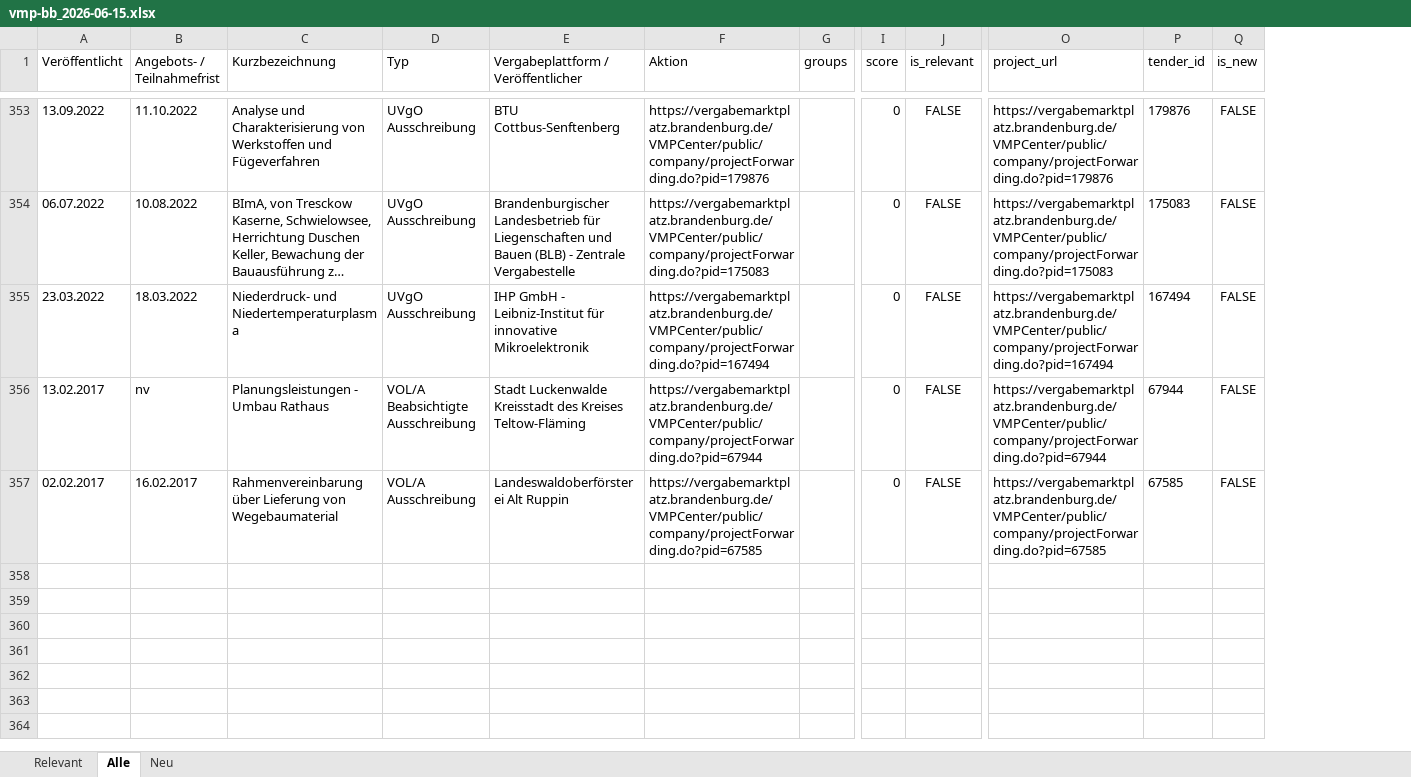
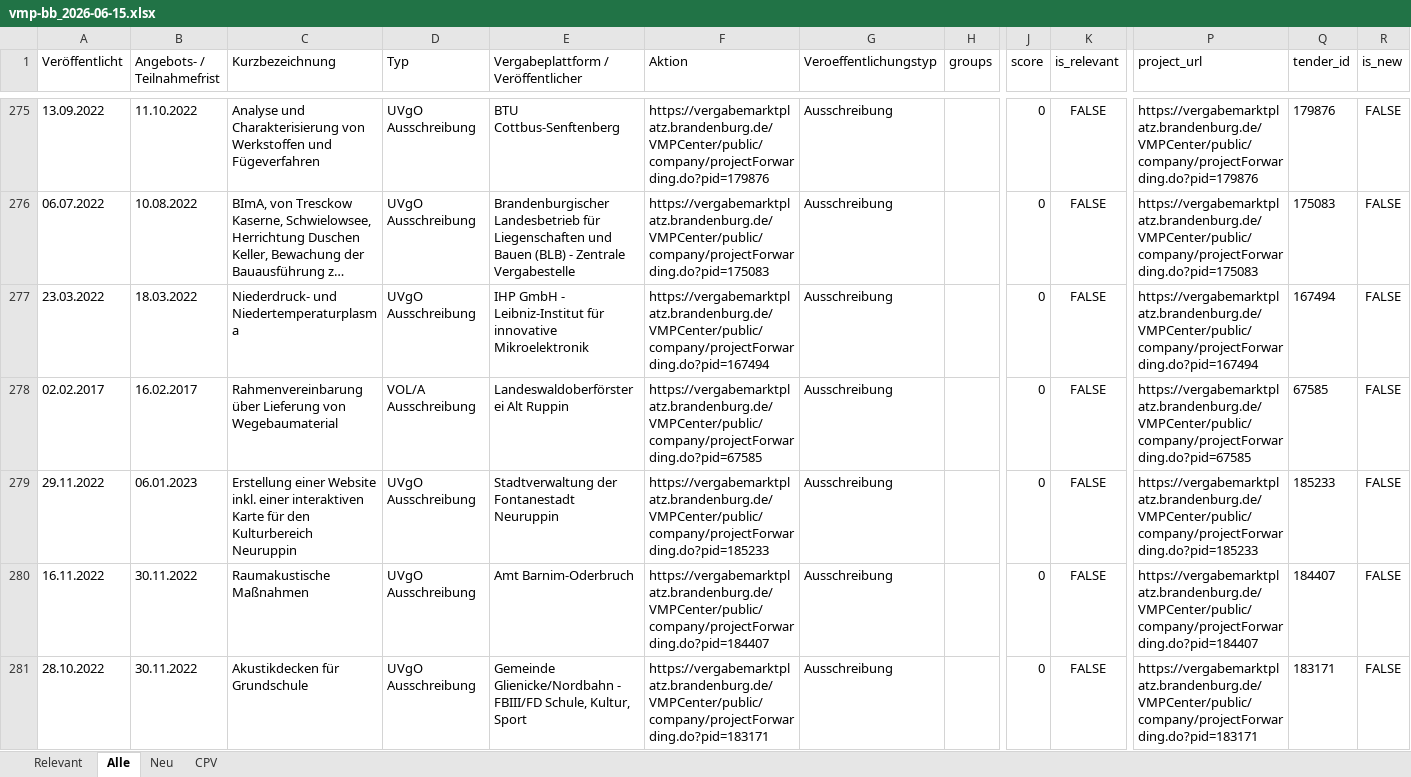
Before and after one commit to KWB-R/kwb.tenders, an Excel workbook: reports/vmp-bb_2026-06-15.xlsx, sheet Alle, drawn as a sheet; only a part is shown, gaps mark what is left out; long unchanged cells end in …; values as stored, in another font and other column widths than the file's, no borders; rows hold the shown columns only; the diff covers the shown part only; the diff names each change by its address in the sheet, - before the commit and + after, or states it on an @@ line.

```diff
--- a/reports/vmp-bb_2026-06-15.xlsx (sheet Alle)
+++ b/reports/vmp-bb_2026-06-15.xlsx (sheet Alle)
+sheet tab: CPV
+column G (Veroeffentlichungstyp), rows 275-278: all Ausschreibung
@@ row 356 moved to row 88: 13.02.2017 @@
+row 279: 29.11.2022 | 06.01.2023 | Erstellung einer Website inkl. einer interaktiven Karte für den Kulturbereich Neuruppin | UVgO Ausschreibung | Stadtverwaltung der Fontanestadt Neuruppin | https://vergabemarktplatz.brandenburg.de/VMPCenter/public/company/projectForwarding.do?pid=185233 | Ausschreibung |  | 0 | FALSE | https://vergabemarktplatz.brandenburg.de/VMPCenter/public/company/projectForwarding.do?pid=185233 | 185233 | FALSE
+row 280: 16.11.2022 | 30.11.2022 | Raumakustische Maßnahmen | UVgO Ausschreibung | Amt Barnim-Oderbruch | https://vergabemarktplatz.brandenburg.de/VMPCenter/public/company/projectForwarding.do?pid=184407 | Ausschreibung |  | 0 | FALSE | https://vergabemarktplatz.brandenburg.de/VMPCenter/public/company/projectForwarding.do?pid=184407 | 184407 | FALSE
+row 281: 28.10.2022 | 30.11.2022 | Akustikdecken für Grundschule | UVgO Ausschreibung | Gemeinde Glienicke/Nordbahn - FBIII/FD Schule, Kultur, Sport | https://vergabemarktplatz.brandenburg.de/VMPCenter/public/company/projectForwarding.do?pid=183171 | Ausschreibung |  | 0 | FALSE | https://vergabemarktplatz.brandenburg.de/VMPCenter/public/company/projectForwarding.do?pid=183171 | 183171 | FALSE
```
Also changed, not shown: 62 added rows, 80 removed rows, 77 moved rows and 2 edited cells elsewhere in this sheet, sheet Relevant, sheet Neu, 4 other files.
